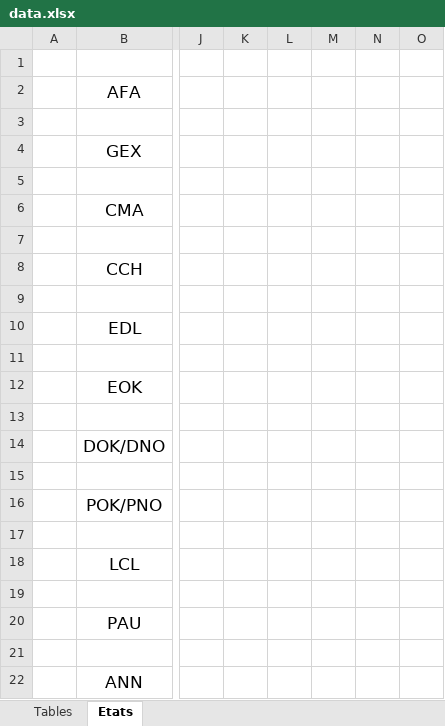
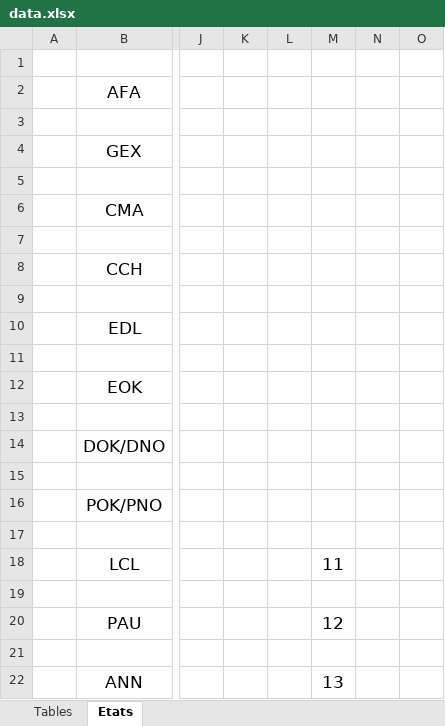
Before and after one commit to LaM0uette/MyDLG, an Excel workbook: docs/data.xlsx, sheet Etats, drawn as a sheet; only a part is shown, gaps mark what is left out; values as stored, in another font and other column widths than the file's, no borders; the diff names each change by its address in the sheet, - before the commit and + after, or states it on an @@ line.

```diff
--- a/docs/data.xlsx (sheet Etats)
+++ b/docs/data.xlsx (sheet Etats)
-M18: (empty)
+M18: 11
-M20: (empty)
+M20: 12
-M22: (empty)
+M22: 13
```
Also changed, not shown: 1 other file.
